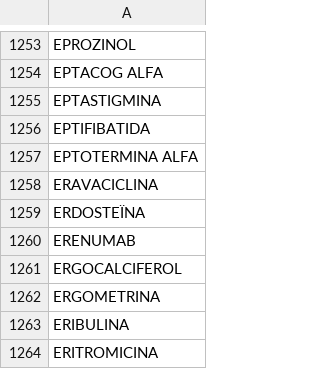
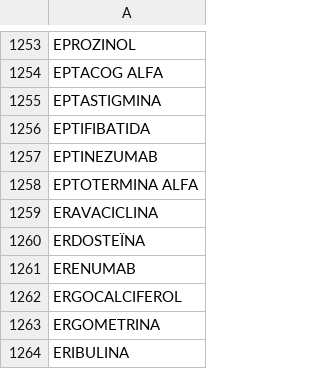
Before and after one commit to montaneva/FVcsv, a CSV file: farmacs.csv, drawn as a sheet; only a part is shown, gaps mark what is left out; the shorter side is filled out with more unchanged rows; the diff names each change by its address in the sheet, - before the commit and + after, or states it on an @@ line.

Commit message:
Update farmacs.csv

```diff
--- a/farmacs.csv
+++ b/farmacs.csv
+row 1257: EPTINEZUMAB
```
